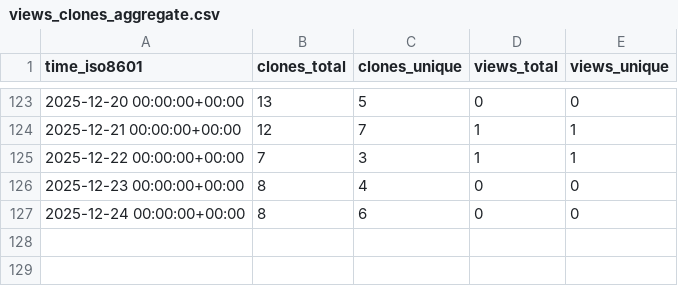
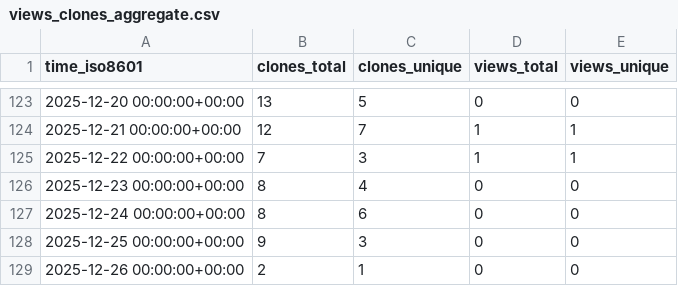
Before and after one commit to norwegian-geotechnical-institute/geoinquire-va2-34-2, a CSV file: norwegian-geotechnical-institute/geoinquire-va2-34-2/ghrs-data/views_clones_aggregate.csv, drawn as a sheet; only a part is shown, gaps mark what is left out.

```diff
--- a/norwegian-geotechnical-institute/geoinquire-va2-34-2/ghrs-data/views_clones_aggregate.csv
+++ b/norwegian-geotechnical-institute/geoinquire-va2-34-2/ghrs-data/views_clones_aggregate.csv
@@ -127 +127,3 @@ time_iso8601,clones_total,clones_unique,views_total,views_unique
 2025-12-24 00:00:00+00:00,8,6,0,0
+2025-12-25 00:00:00+00:00,9,3,0,0
+2025-12-26 00:00:00+00:00,2,1,0,0
```
Also changed, not shown: 1 other file.
